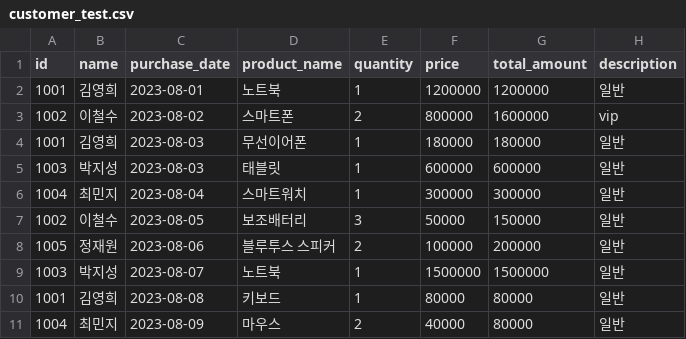
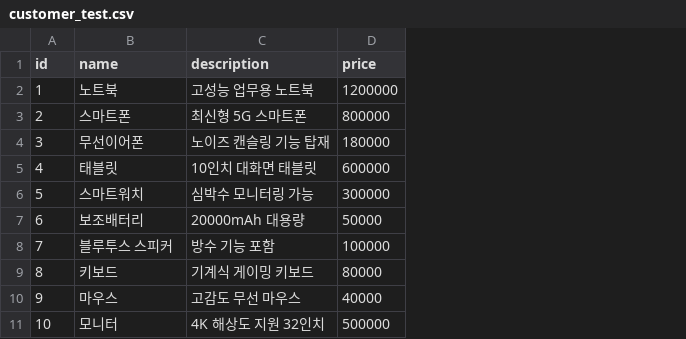
Before and after one commit to moonsunggon/fastapi, a CSV file: customer_test.csv, drawn as a sheet; removed rows and columns are numbered as before the commit, all else as after; the diff names each change by its address in the sheet, - before the commit and + after, or states it on an @@ line.

```diff
--- a/customer_test.csv
+++ b/customer_test.csv
-column B (name), rows 2-8: 김영희 | 이철수 | 김영희 | 박지성 | 최민지 | 이철수 | 정재원; rows 10-11: 김영희 | 최민지
-column C (purchase_date), rows 2-8: 2023-08-01 | 2023-08-02 | 2023-08-03 | 2023-08-03 | 2023-08-04 | 2023-08-05 | 2023-08-06; rows 10-11: 2023-08-08 | 2023-08-09
-column E (quantity), rows 2-8: 1 | 2 | 1 | 1 | 1 | 3 | 2; rows 10-11: 1 | 2
+column C (description), rows 2-10: 고성능 업무용 노트북 | 최신형 5G 스마트폰 | 노이즈 캔슬링 기능 탑재 | 10인치 대화면 태블릿 | 심박수 모니터링 가능 | 20000mAh 대용량 | 방수 기능 포함 | 기계식 게이밍 키보드 | 고감도 무선 마우스
-column G (total_amount), rows 2-8: 1200000 | 1600000 | 180000 | 600000 | 300000 | 150000 | 200000; rows 10-11: 80000 | 80000
-column H (description), rows 2-8: 일반 | vip | 일반 | 일반 | 일반 | 일반 | 일반; rows 10-11: 일반 | 일반
-B1: product_name
+B1: name
-A2 (id): 1001
+A2 (id): 1
-A3 (id): 1002
+A3 (id): 2
-A4 (id): 1001
+A4 (id): 3
-A5 (id): 1003
+A5 (id): 4
-A6 (id): 1004
+A6 (id): 5
-A7 (id): 1002
+A7 (id): 6
-A8 (id): 1005
+A8 (id): 7
-row 9: 1003 | 박지성 | 2023-08-07 | 노트북 | 1 | 1500000 | 1500000 | 일반
-A9 (id): 1001
+A9 (id): 8
-A10 (id): 1004
+A10 (id): 9
+row 11: 10 | 모니터 | 4K 해상도 지원 32인치 | 500000
```
Also changed, not shown: 6 other files.
